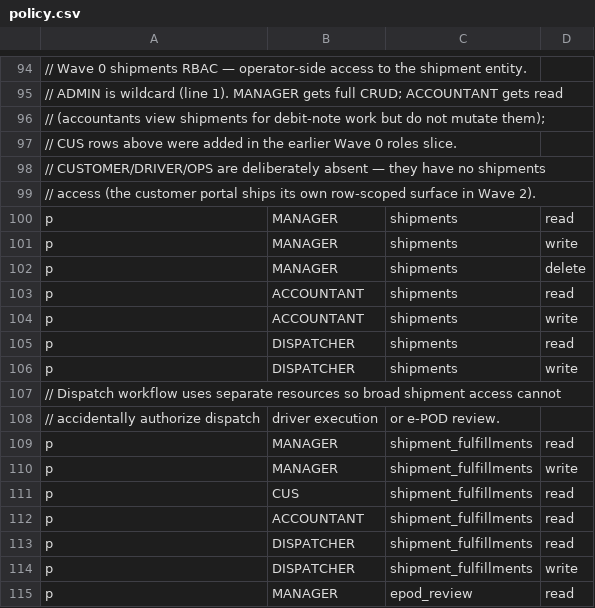
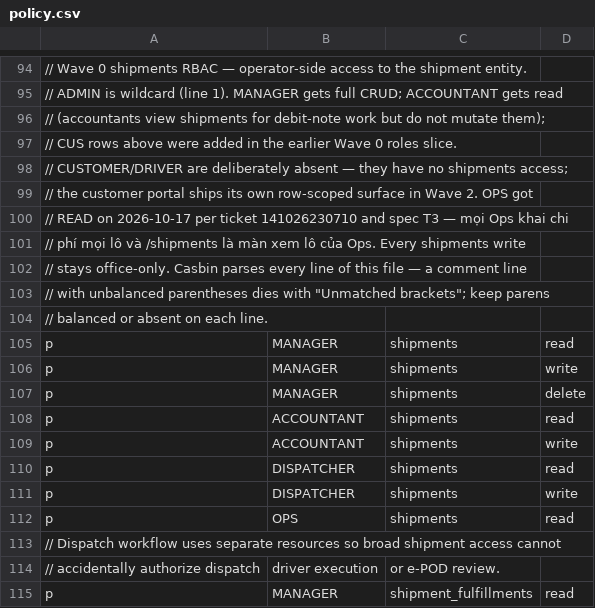
Before and after one commit to 4rankng/silversea, a CSV file: backend/src/casbin/policy.csv, drawn as a sheet; only a part is shown, gaps mark what is left out; the shorter side is filled out with more unchanged rows; the diff names each change by its address in the sheet, - before the commit and + after, or states it on an @@ line.

Commit message:
fix(141026230710): mở /shipments cho Ops + pin khai chi phí mọi lô (spec T3)
Ticket 141026230710 (P1, chỉ thị 2026-10-17, spec T3: mọi Ops khai chi phí
mọi lô — không chia theo cá nhân/xe). Gỡ 2 chặn của luồng khai chi phí:

- Casbin rule: thêm `p, OPS, shipments, read` (backend/src/casbin/policy.csv)
  — read-only; write/delete shipments vẫn đóng, CUSTOMER/DRIVER vẫn denied.
  Recovery-facts write của OPS đi qua grant sẵn có (authz-grants.ts) — rule
  của grant không đổi.
- Frontend guard: `canReadShipmentRoutes` (frontend/src/lib/role-access.ts)
  nhận `Role.OPS` — hết redirect + toast trên /shipments, /shipments/:id,
  /shipments-detail; write routes (/shipments/new, /shipments-debit) giữ nguyên.
- Trip predicate: `assertExpenseOwnerWriteScope`
  (backend/src/services/expense-owner-scope.service.ts) chỉ scope DRIVER qua
  trips.driverId ↔ drivers.userId — Ops không filter theo driver/xe. Chặn
  dialog "Lô này không thuộc xe bạn phụ trách." đã bị gỡ từ batch open-scope
  trước trong base (grant per-person + endpoint write-scope không còn); commit
  này xác minh + pin bằng test mới đi qua cả 2 chặn:
  backend/src/tests/ops-expense-access.test.ts (casbin thật + router thật trả
  200/404, createOpsExpense trên lô fresh có trip gán lái xe khác).
- Policy-mirror pins đổi theo quyết định mới: shipment-rbac.test.ts,
  shipment-routes.test.ts (FORWARDER: list 200 / create 403),
  role-access.test.ts, App.shipment-operations-route.test.tsx; de-stale
  comments (index.ts mount matrix, routes/shipments/index.ts, authz-grants.ts
  reason, App.ops-route.test.tsx, authz-grant-registry.test.ts, enforcer.ts).
- Regression: testplan/2026-10-17-card141026230710-ops-shipments-view-open.md.

Gates (qa/2026-10-17_141026230710_*): backend tsc 0 · tests: ops-expense-access
+ shipment-rbac + authz-grant-registry + shipment-routes + FIX17 pins +
o01-trip-pairs + shipment-quick-create xanh · frontend tsc 0 · frontend suite
4975 pass (2 numeric-identity cần dist/ — 6/6 xanh sau make build) ·
make build 0 · context:check valid · independent review: 0 blocker.

Không đụng (pre-existing, ngoài scope): QA-AUDIT-PHOI-11 ×3 — ad2b8777 đổi
sourceId tiền-đường sang expense_accounting_sources.id, test chưa cập nhật;
lint unused-vars trong testplan/qa/2026-10-16_w1-* (2e6acf92).

```diff
--- a/backend/src/casbin/policy.csv
+++ b/backend/src/casbin/policy.csv
-A98: // CUSTOMER/DRIVER/OPS are deliberately absent — they have no shipments
+A98: // CUSTOMER/DRIVER are deliberately absent — they have no shipments access;
-A99: // access (the customer portal ships its own row-scoped surface in Wave 2).
+A99: // the customer portal ships its own row-scoped surface in Wave 2. OPS got
+row 100: // READ on 2026-10-17 per ticket 141026230710 and spec T3 — mọi Ops khai chi
+row 101: // phí mọi lô và /shipments là màn xem lô của Ops. Every shipments write
+row 102: // stays office-only. Casbin parses every line of this file — a comment line
+row 103: // with unbalanced parentheses dies with "Unmatched brackets"; keep parens
+row 104: // balanced or absent on each line.
+row 112: p | OPS | shipments | read
```
Also changed, not shown: 28 other files.
